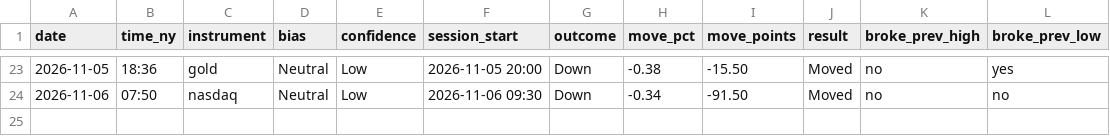
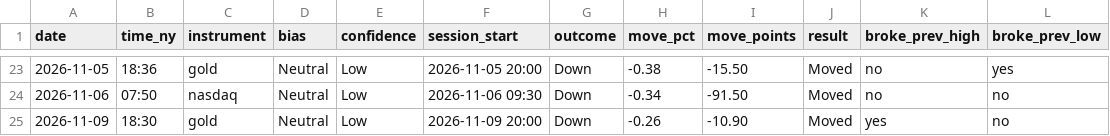
Before and after one commit to jayryd7-gif/ai-trading-agent, a CSV file: reports/scores.csv, drawn as a sheet; only a part is shown, gaps mark what is left out.

Commit message:
Update brief scores

```diff
--- a/reports/scores.csv
+++ b/reports/scores.csv
@@ -24 +24,2 @@ date,time_ny,instrument,bias,confidence,session_start,outcome,move_pct,move_poin
 2026-11-06,07:50,nasdaq,Neutral,Low,2026-11-06 09:30,Down,-0.34,-91.50,Moved,no,no
+2026-11-09,18:30,gold,Neutral,Low,2026-11-09 20:00,Down,-0.26,-10.90,Moved,yes,no
```
Also changed, not shown: 1 other file.
